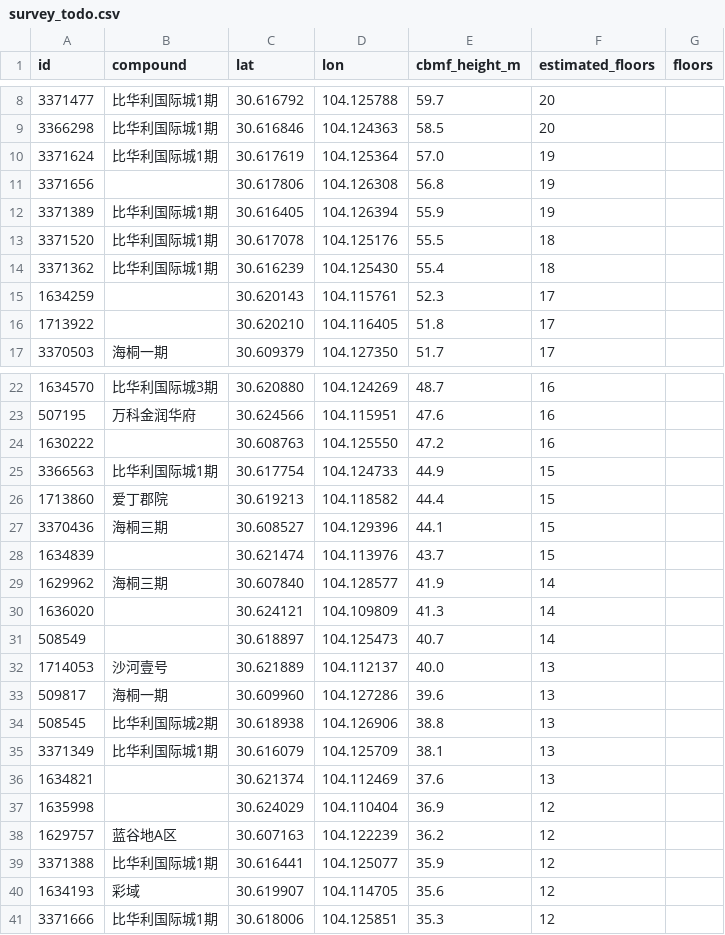
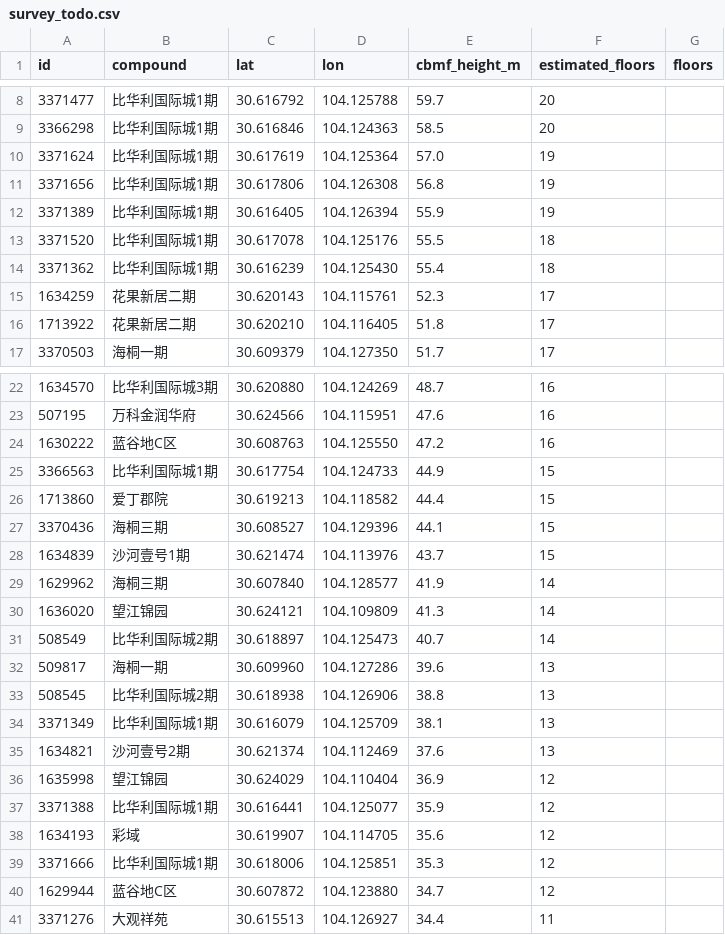
Before and after one commit to Tchirek/aptfind, a CSV file: pipeline/survey_todo.csv, drawn as a sheet; only a part is shown, gaps mark what is left out; the diff covers the shown part only.

Commit message:
data: 狮子山片区场景数据 v2
建筑 3609 栋（核心区 1856，其中 1692 栋归入小区或校园，117 栋有单栋名称）；
小区与校园 146 个；设施 2058 处；步行网 3392 节点；地形 141×141，高差 43 m。

```diff
--- a/pipeline/survey_todo.csv
+++ b/pipeline/survey_todo.csv
@@ -10,3 +10,3 @@ id,compound,lat,lon,cbmf_height_m,estimated_floors,floors
 3371624,比华利国际城1期,30.617619,104.125364,57.0,19,
-3371656,,30.617806,104.126308,56.8,19,
+3371656,比华利国际城1期,30.617806,104.126308,56.8,19,
 3371389,比华利国际城1期,30.616405,104.126394,55.9,19,
@@ -14,4 +14,4 @@ id,compound,lat,lon,cbmf_height_m,estimated_floors,floors
 3371362,比华利国际城1期,30.616239,104.125430,55.4,18,
-1634259,,30.620143,104.115761,52.3,17,
-1713922,,30.620210,104.116405,51.8,17,
+1634259,花果新居二期,30.620143,104.115761,52.3,17,
+1713922,花果新居二期,30.620210,104.116405,51.8,17,
 3370503,海桐一期,30.609379,104.127350,51.7,17,
@@ -23,3 +23,3 @@ id,compound,lat,lon,cbmf_height_m,estimated_floors,floors
 507195,万科金润华府,30.624566,104.115951,47.6,16,
-1630222,,30.608763,104.125550,47.2,16,
+1630222,蓝谷地C区,30.608763,104.125550,47.2,16,
 3366563,比华利国际城1期,30.617754,104.124733,44.9,15,
@@ -27,7 +27,6 @@ id,compound,lat,lon,cbmf_height_m,estimated_floors,floors
 3370436,海桐三期,30.608527,104.129396,44.1,15,
-1634839,,30.621474,104.113976,43.7,15,
+1634839,沙河壹号1期,30.621474,104.113976,43.7,15,
 1629962,海桐三期,30.607840,104.128577,41.9,14,
-1636020,,30.624121,104.109809,41.3,14,
-508549,,30.618897,104.125473,40.7,14,
-1714053,沙河壹号,30.621889,104.112137,40.0,13,
+1636020,望江锦园,30.624121,104.109809,41.3,14,
+508549,比华利国际城2期,30.618897,104.125473,40.7,14,
 509817,海桐一期,30.609960,104.127286,39.6,13,
@@ -35,5 +34,4 @@ id,compound,lat,lon,cbmf_height_m,estimated_floors,floors
 3371349,比华利国际城1期,30.616079,104.125709,38.1,13,
-1634821,,30.621374,104.112469,37.6,13,
-1635998,,30.624029,104.110404,36.9,12,
-1629757,蓝谷地A区,30.607163,104.122239,36.2,12,
+1634821,沙河壹号2期,30.621374,104.112469,37.6,13,
+1635998,望江锦园,30.624029,104.110404,36.9,12,
 3371388,比华利国际城1期,30.616441,104.125077,35.9,12,
@@ -41 +39,3 @@ id,compound,lat,lon,cbmf_height_m,estimated_floors,floors
 3371666,比华利国际城1期,30.618006,104.125851,35.3,12,
+1629944,蓝谷地C区,30.607872,104.123880,34.7,12,
+3371276,大观祥苑,30.615513,104.126927,34.4,11,
```
Also changed, not shown: 1 edited cell elsewhere in this file, 1 other file.
